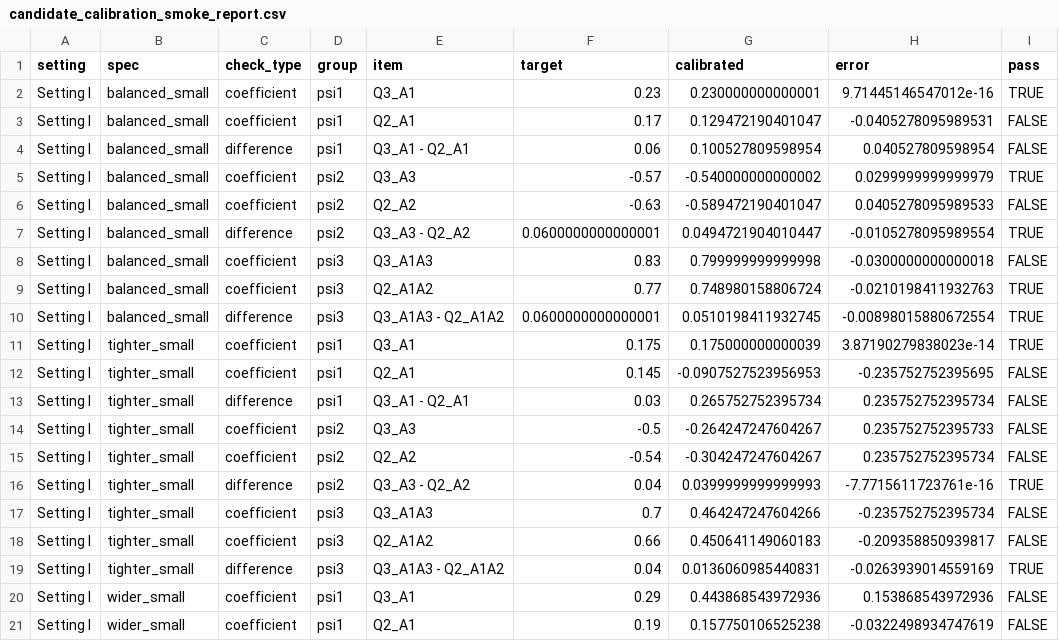
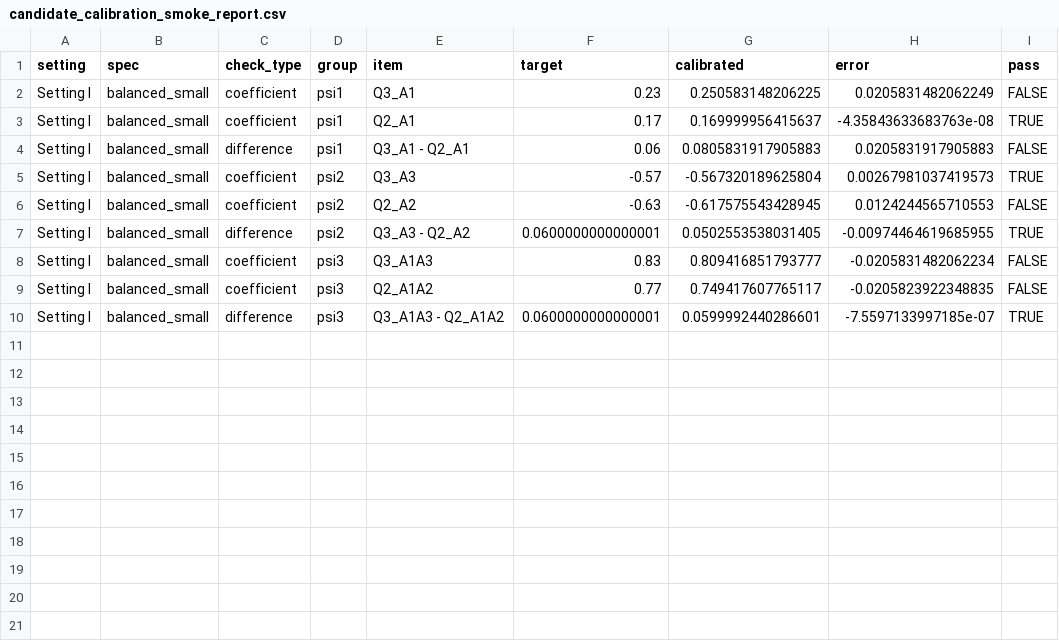
Before and after one commit to Xuezhixing-Zhang/SharedQ, a CSV file: Simulation_random_walk/Setting1/Summarize/candidate_calibration_smoke_report.csv, drawn as a sheet; only a part is shown; the diff covers the shown part only.

```diff
--- a/Simulation_random_walk/Setting1/Summarize/candidate_calibration_smoke_report.csv
+++ b/Simulation_random_walk/Setting1/Summarize/candidate_calibration_smoke_report.csv
@@ -1,21 +1,10 @@
 "setting","spec","check_type","group","item","target","calibrated","error","pass"
-"Setting I","balanced_small","coefficient","psi1","Q3_A1",0.23,0.230000000000001,9.71445146547012e-16,TRUE
-"Setting I","balanced_small","coefficient","psi1","Q2_A1",0.17,0.129472190401047,-0.0405278095989531,FALSE
-"Setting I","balanced_small","difference","psi1","Q3_A1 - Q2_A1",0.06,0.100527809598954,0.040527809598954,FALSE
-"Setting I","balanced_small","coefficient","psi2","Q3_A3",-0.57,-0.540000000000002,0.0299999999999979,TRUE
-"Setting I","balanced_small","coefficient","psi2","Q2_A2",-0.63,-0.589472190401047,0.0405278095989533,FALSE
-"Setting I","balanced_small","difference","psi2","Q3_A3 - Q2_A2",0.0600000000000001,0.0494721904010447,-0.0105278095989554,TRUE
-"Setting I","balanced_small","coefficient","psi3","Q3_A1A3",0.83,0.799999999999998,-0.0300000000000018,FALSE
-"Setting I","balanced_small","coefficient","psi3","Q2_A1A2",0.77,0.748980158806724,-0.0210198411932763,TRUE
-"Setting I","balanced_small","difference","psi3","Q3_A1A3 - Q2_A1A2",0.0600000000000001,0.0510198411932745,-0.00898015880672554,TRUE
-"Setting I","tighter_small","coefficient","psi1","Q3_A1",0.175,0.175000000000039,3.87190279838023e-14,TRUE
-"Setting I","tighter_small","coefficient","psi1","Q2_A1",0.145,-0.0907527523956953,-0.235752752395695,FALSE
-"Setting I","tighter_small","difference","psi1","Q3_A1 - Q2_A1",0.03,0.265752752395734,0.235752752395734,FALSE
-"Setting I","tighter_small","coefficient","psi2","Q3_A3",-0.5,-0.264247247604267,0.235752752395733,FALSE
-"Setting I","tighter_small","coefficient","psi2","Q2_A2",-0.54,-0.304247247604267,0.235752752395734,FALSE
-"Setting I","tighter_small","difference","psi2","Q3_A3 - Q2_A2",0.04,0.0399999999999993,-7.7715611723761e-16,TRUE
-"Setting I","tighter_small","coefficient","psi3","Q3_A1A3",0.7,0.464247247604266,-0.235752752395734,FALSE
-"Setting I","tighter_small","coefficient","psi3","Q2_A1A2",0.66,0.450641149060183,-0.209358850939817,FALSE
-"Setting I","tighter_small","difference","psi3","Q3_A1A3 - Q2_A1A2",0.04,0.0136060985440831,-0.0263939014559169,TRUE
-"Setting I","wider_small","coefficient","psi1","Q3_A1",0.29,0.443868543972936,0.153868543972936,FALSE
-"Setting I","wider_small","coefficient","psi1","Q2_A1",0.19,0.157750106525238,-0.0322498934747619,FALSE
+"Setting I","balanced_small","coefficient","psi1","Q3_A1",0.23,0.250583148206225,0.0205831482062249,FALSE
+"Setting I","balanced_small","coefficient","psi1","Q2_A1",0.17,0.169999956415637,-4.35843633683763e-08,TRUE
+"Setting I","balanced_small","difference","psi1","Q3_A1 - Q2_A1",0.06,0.0805831917905883,0.0205831917905883,FALSE
+"Setting I","balanced_small","coefficient","psi2","Q3_A3",-0.57,-0.567320189625804,0.00267981037419573,TRUE
+"Setting I","balanced_small","coefficient","psi2","Q2_A2",-0.63,-0.617575543428945,0.0124244565710553,FALSE
+"Setting I","balanced_small","difference","psi2","Q3_A3 - Q2_A2",0.0600000000000001,0.0502553538031405,-0.00974464619685955,TRUE
+"Setting I","balanced_small","coefficient","psi3","Q3_A1A3",0.83,0.809416851793777,-0.0205831482062234,FALSE
+"Setting I","balanced_small","coefficient","psi3","Q2_A1A2",0.77,0.749417607765117,-0.0205823922348835,FALSE
+"Setting I","balanced_small","difference","psi3","Q3_A1A3 - Q2_A1A2",0.0600000000000001,0.0599992440286601,-7.5597133997185e-07,TRUE
```
Also changed, not shown: 7 removed rows elsewhere in this file, Simulation_random_walk/Setting1/Summarize/candidate_calibration_report.csv, Simulation_random_walk/Setting2/Summarize/candidate_calibration_smoke_report.csv, 35 other files.
